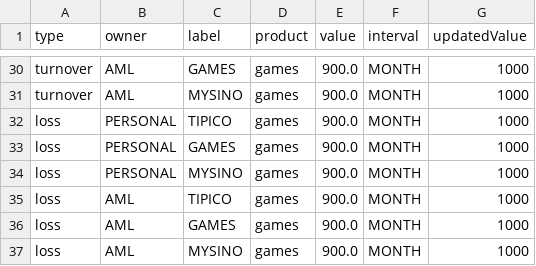
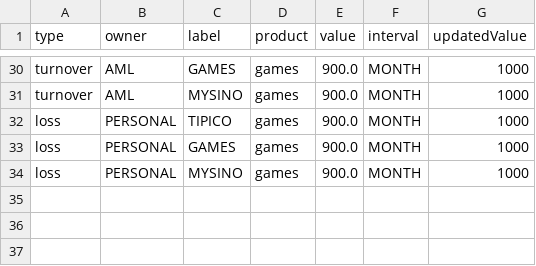
Before and after one commit to vshyc/TAAPIFramework, a CSV file: src/main/resources/updateLimitToHigherValueTestData.csv, drawn as a sheet; only a part is shown, gaps mark what is left out; the diff names each change by its address in the sheet, - before the commit and + after, or states it on an @@ line.

Commit message:
fix wrong limit filtering

```diff
--- a/src/main/resources/updateLimitToHigherValueTestData.csv
+++ b/src/main/resources/updateLimitToHigherValueTestData.csv
-row 35: loss | AML | TIPICO | games | 900.0 | MONTH | 1000
-row 36: loss | AML | GAMES | games | 900.0 | MONTH | 1000
-row 37: loss | AML | MYSINO | games | 900.0 | MONTH | 1000
```
Also changed, not shown: 4 other files.
